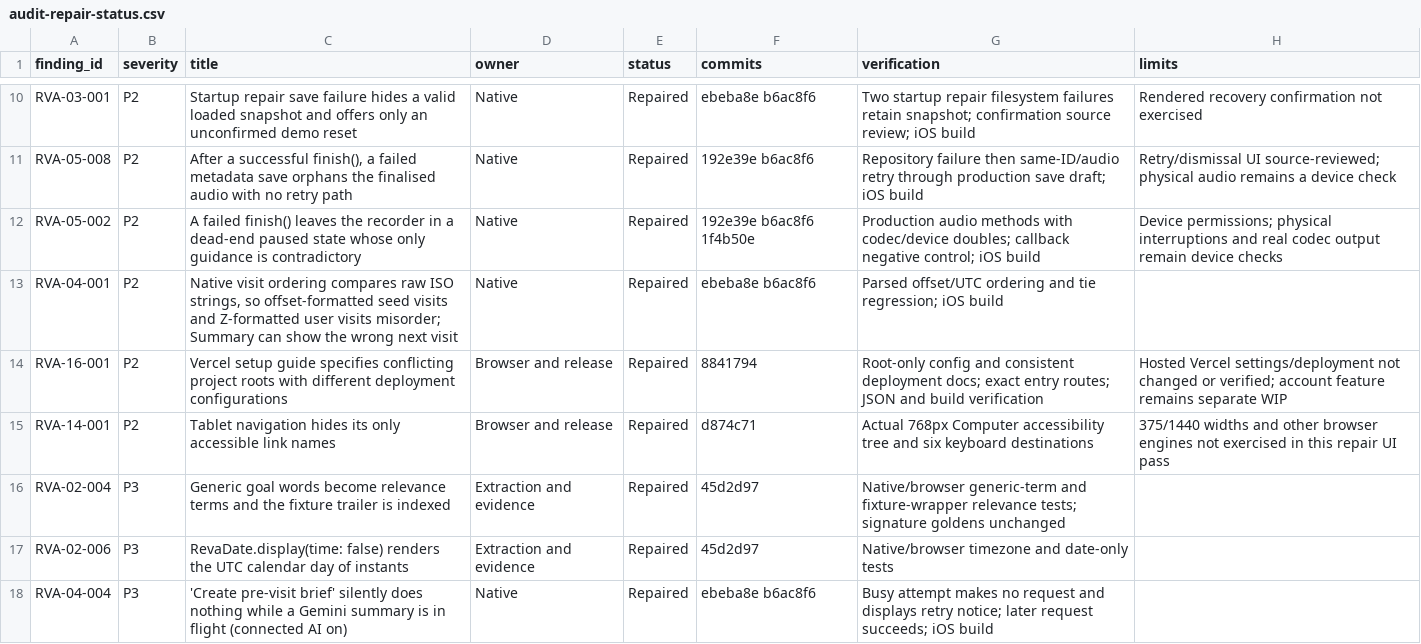
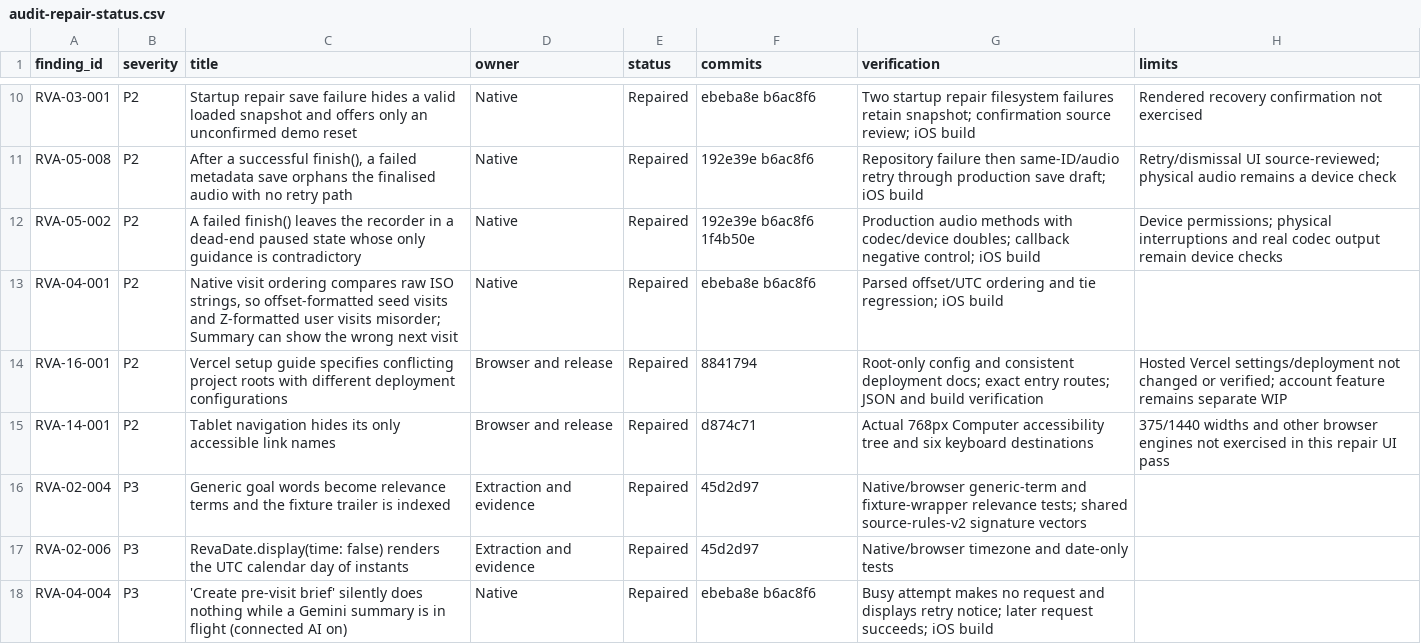
Before and after one commit to Siddiqui-R/2026_ricehackathon_medicine, a CSV file: docs/reviews/audit-repair-status.csv, drawn as a sheet; only a part is shown, gaps mark what is left out.

Commit message:
Consolidate concurrent repairs and complete requested demo UI changes

```diff
--- a/docs/reviews/audit-repair-status.csv
+++ b/docs/reviews/audit-repair-status.csv
@@ -15,3 +15,3 @@ RVA-16-001,P2,Vercel setup guide specifies conflicting project roots with differ
 RVA-14-001,P2,Tablet navigation hides its only accessible link names,Browser and release,Repaired,d874c71,Actual 768px Computer accessibility tree and six keyboard destinations,375/1440 widths and other browser engines not exercised in this repair UI pass
-RVA-02-004,P3,Generic goal words become relevance terms and the fixture trailer is indexed,Extraction and evidence,Repaired,45d2d97,Native/browser generic-term and fixture-wrapper relevance tests; signature goldens unchanged,
+RVA-02-004,P3,Generic goal words become relevance terms and the fixture trailer is indexed,Extraction and evidence,Repaired,45d2d97,Native/browser generic-term and fixture-wrapper relevance tests; shared source-rules-v2 signature vectors,
 RVA-02-006,P3,RevaDate.display(time: false) renders the UTC calendar day of instants,Extraction and evidence,Repaired,45d2d97,Native/browser timezone and date-only tests,
```
Also changed, not shown: 57 other files.
